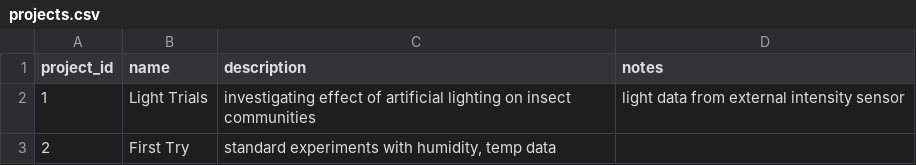
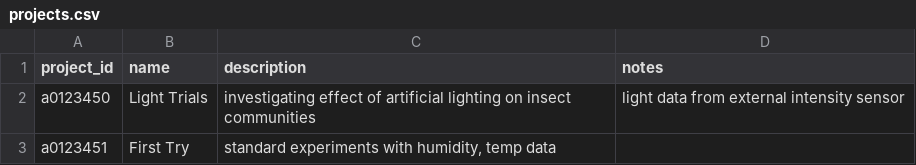
Before and after one commit to sticky-pi/sticky-pi-api, a CSV file: server/webapp/sticky_pi_app/www/projects.csv, drawn as a sheet.

Commit message:
Adding row with UI in all series (of a project) metadata table now implemented. TODO: dates registered seem to be shifted by offset from user-inputted, UI -- put start, end (date + time) together instead of date range and start, end times

```diff
--- a/server/webapp/sticky_pi_app/www/projects.csv
+++ b/server/webapp/sticky_pi_app/www/projects.csv
@@ -1,3 +1,3 @@
 project_id,name,description,notes
-1,Light Trials,investigating effect of artificial lighting on insect communities,light data from external intensity sensor
-2,First Try,"standard experiments with humidity, temp data",
+a0123450,Light Trials,investigating effect of artificial lighting on insect communities,light data from external intensity sensor
+a0123451,First Try,"standard experiments with humidity, temp data",
```
Also changed, not shown: 15 other files.
